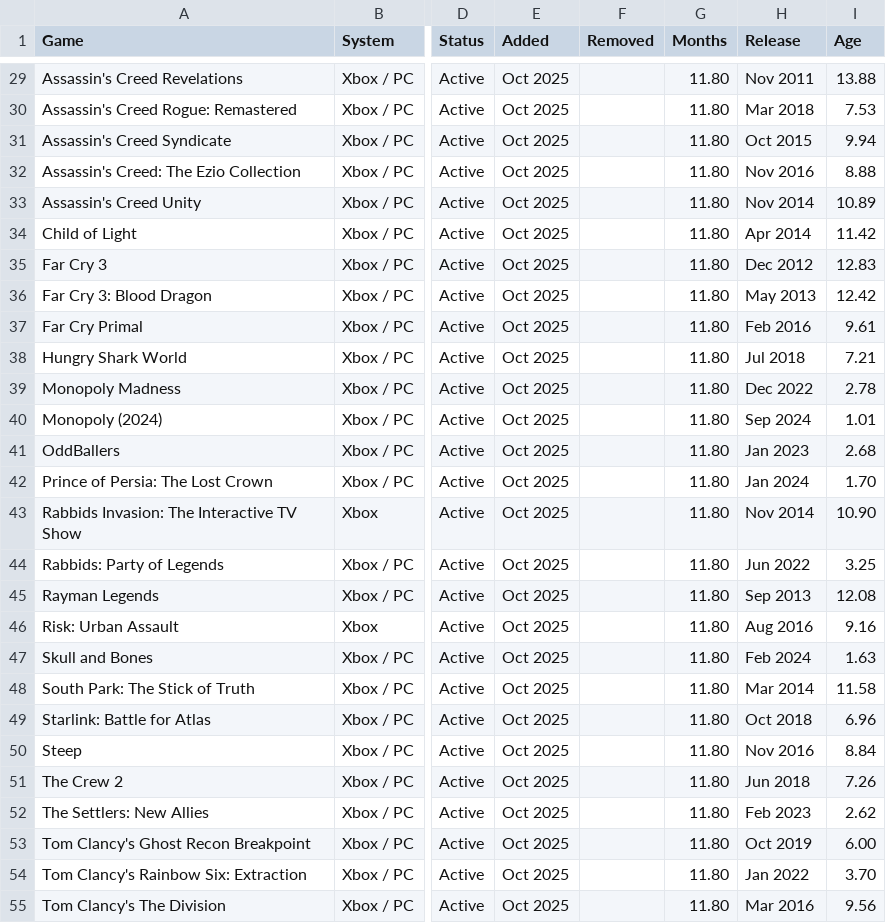
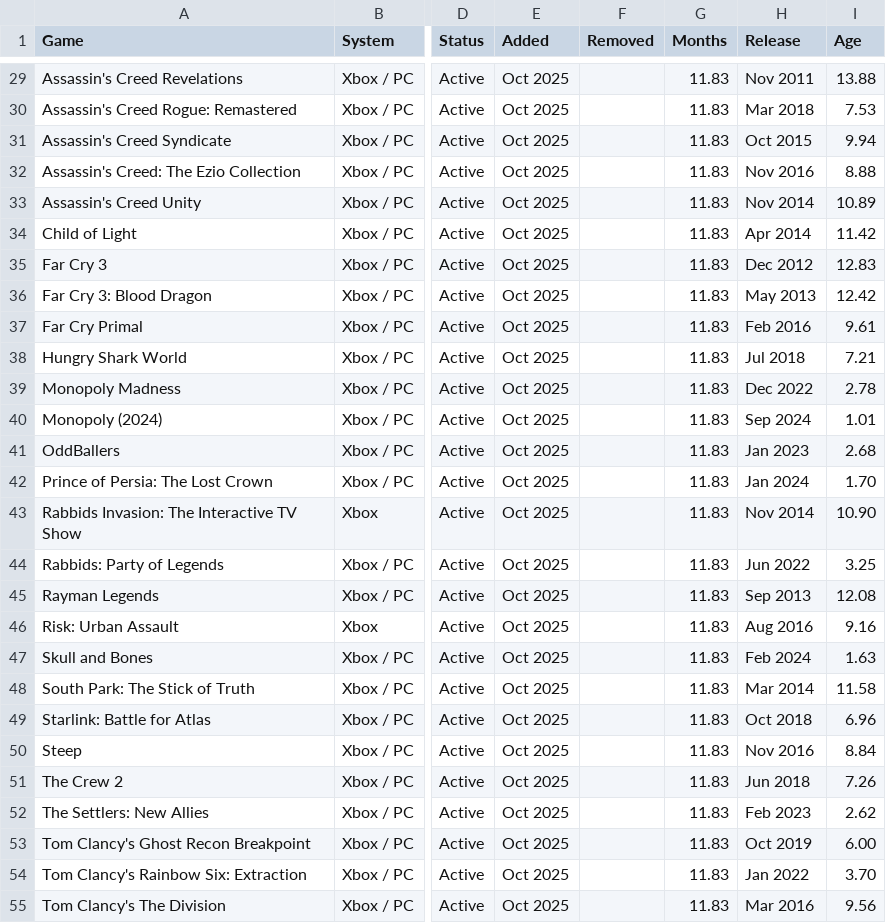
Before and after one commit to OneBacklog/GamePass, a CSV file: masterlist.csv, drawn as a sheet; only a part is shown, gaps mark what is left out; the diff covers the shown part only; the diff names each change by its address in the sheet, - before the commit and + after, or states it on an @@ line.

```diff
--- a/masterlist.csv
+++ b/masterlist.csv
-G29:G55 (Months): 11.80
+G29:G55 (Months): 11.83
```
Also changed, not shown: 65 edited cells elsewhere in this file.
